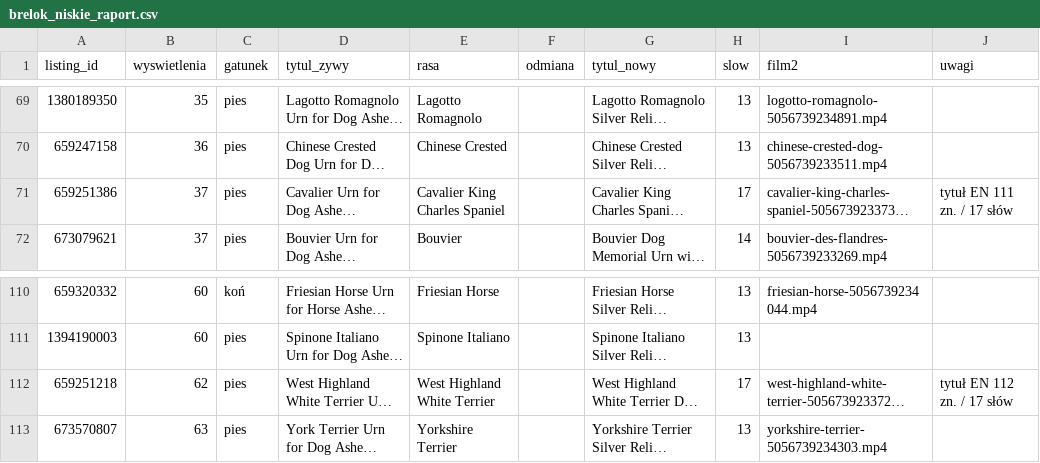
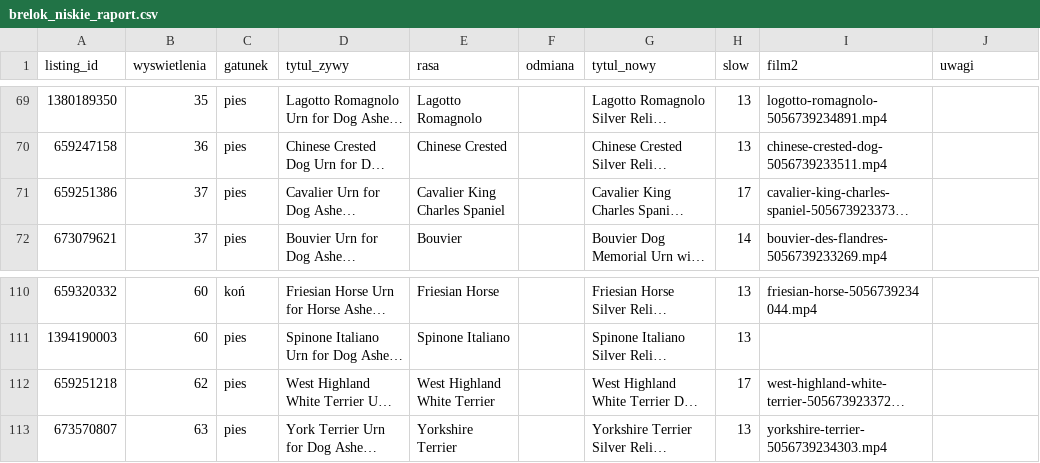
Before and after one commit to liszkak-design/ANITA-Art-Dog, a CSV file: plans/brelok_niskie_raport.csv, drawn as a sheet; only a part is shown, gaps mark what is left out; long unchanged cells end in …; the diff names each change by its address in the sheet, - before the commit and + after, or states it on an @@ line.

```diff
--- a/plans/brelok_niskie_raport.csv
+++ b/plans/brelok_niskie_raport.csv
-J71 (uwagi): tytuł EN 111 zn. / 17 słów
+J71 (uwagi): (empty)
-J112 (uwagi): tytuł EN 112 zn. / 17 słów
+J112 (uwagi): (empty)
```
Also changed, not shown: 5 other files.
